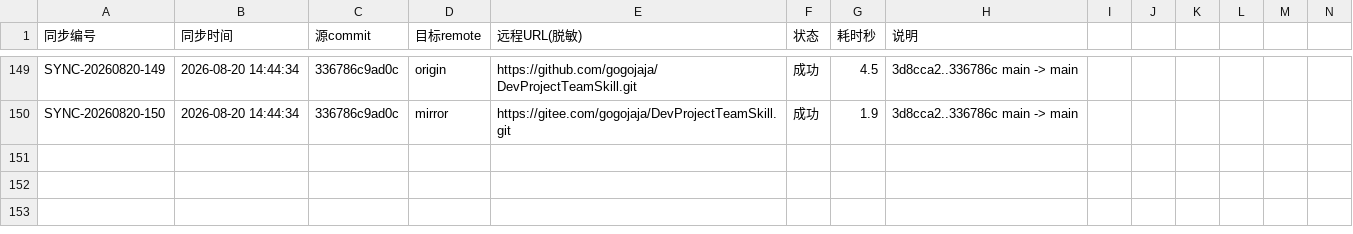
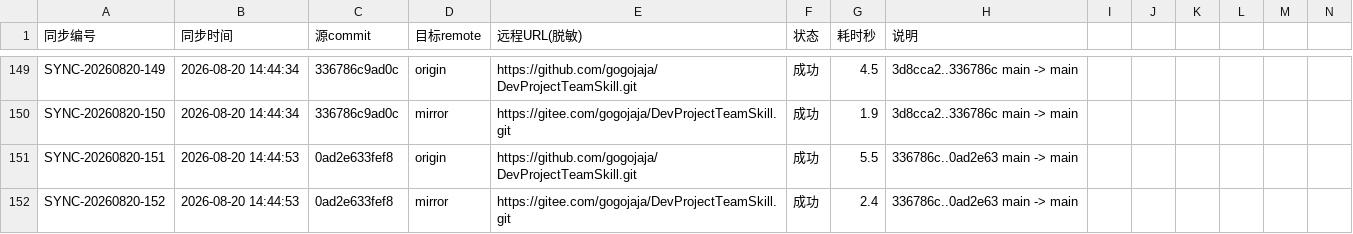
Before and after one commit to gogojaja/DevProjectTeamSkill, a CSV file: 台账/32_镜像同步记录.csv, drawn as a sheet; only a part is shown, gaps mark what is left out; rows hold the shown columns only; the diff names each change by its address in the sheet, - before the commit and + after, or states it on an @@ line.

Commit message:
docs(ledger): 镜像同步台账 追加 SYNC-20260820-141 留痕
Signed-off-by: gogojaja <gogojaja@163.com>

```diff
--- a/台账/32_镜像同步记录.csv
+++ b/台账/32_镜像同步记录.csv
+row 151: SYNC-20260820-151 | 2026-08-20 14:44:53 | 0ad2e633fef8 | origin | https://github.com/gogojaja/DevProjectTeamSkill.git | 成功 | 5.5 | 336786c..0ad2e63 main -> main
+row 152: SYNC-20260820-152 | 2026-08-20 14:44:53 | 0ad2e633fef8 | mirror | https://gitee.com/gogojaja/DevProjectTeamSkill.git | 成功 | 2.4 | 336786c..0ad2e63 main -> main
```
